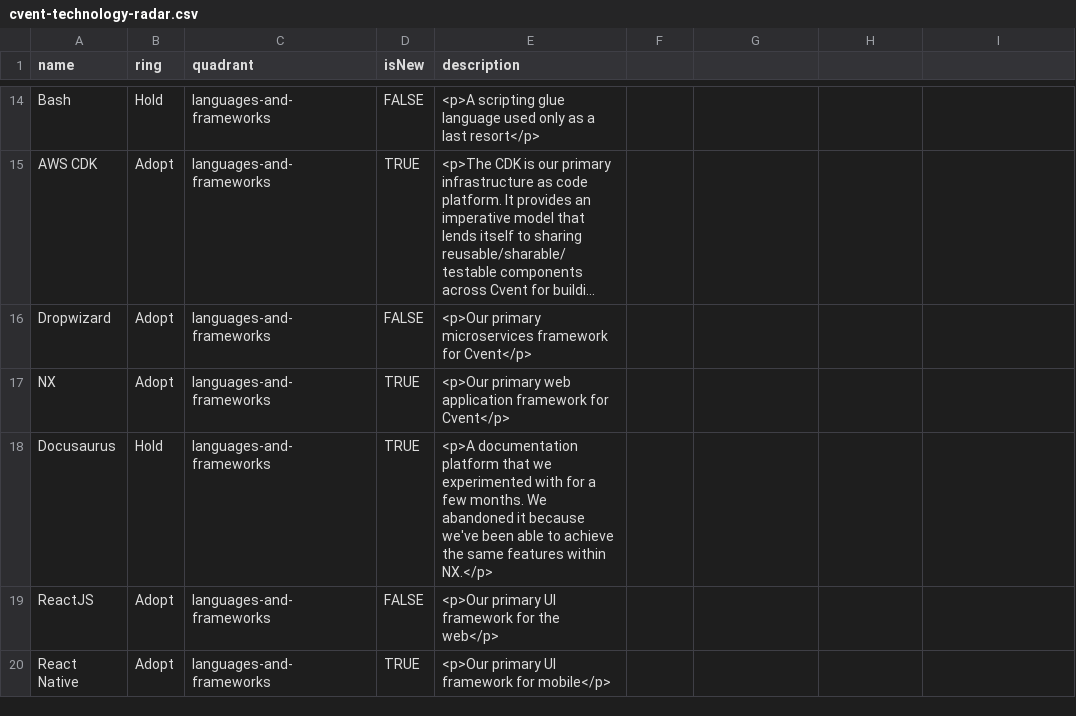
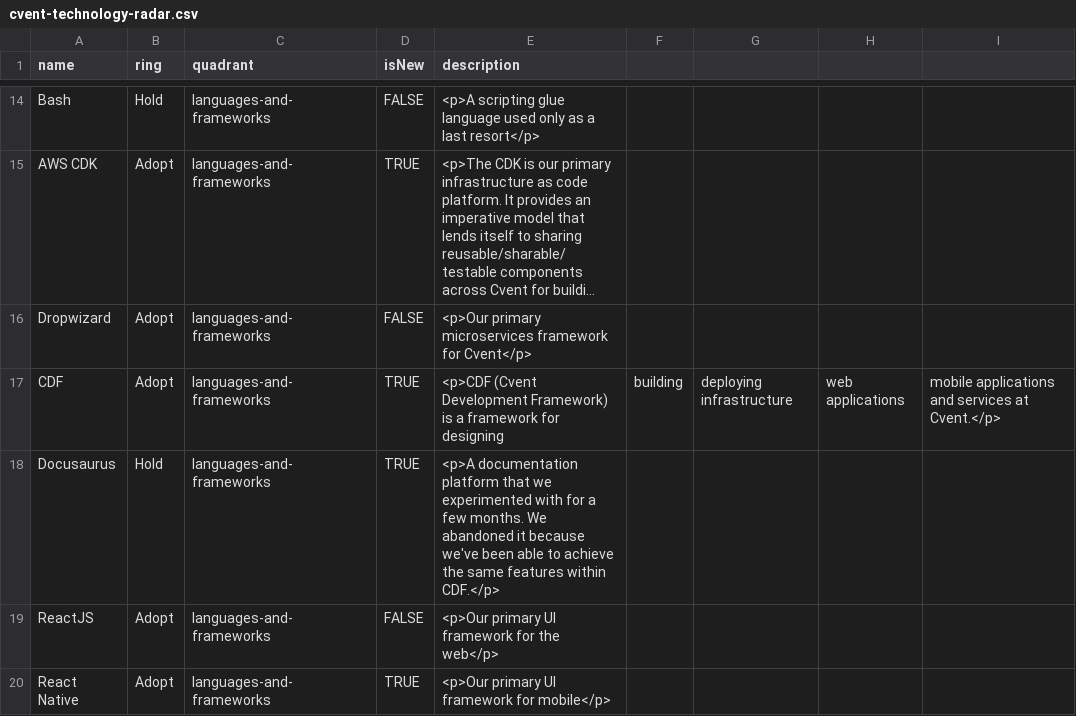
Before and after one commit to cvent/radar, a CSV file: cvent-technology-radar.csv, drawn as a sheet; only a part is shown, gaps mark what is left out; long unchanged cells end in …; removed rows and columns are numbered as before the commit, all else as after; the diff covers the shown part only; the diff names each change by its address in the sheet, - before the commit and + after, or states it on an @@ line.

Commit message:
Update cvent-technology-radar.csv

```diff
--- a/cvent-technology-radar.csv
+++ b/cvent-technology-radar.csv
-row 17: NX | Adopt | languages-and-frameworks | TRUE | <p>Our primary web application framework for Cvent</p>
+row 17: CDF | Adopt | languages-and-frameworks | TRUE | <p>CDF (Cvent Development Framework) is a framework for designing | building | deploying infrastructure | web applications | mobile applications and services at Cvent.</p>
-E18 (description): …features within NX.</p>
+E18 (description): …features within CDF.</p>
```
Also changed, not shown: 5 edited cells elsewhere in this file.
